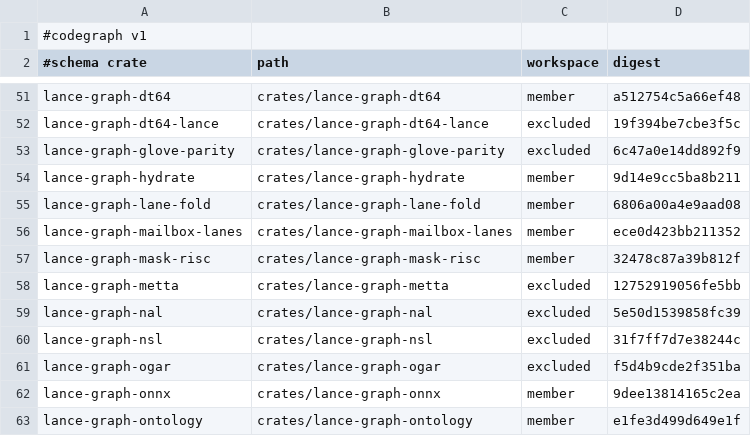
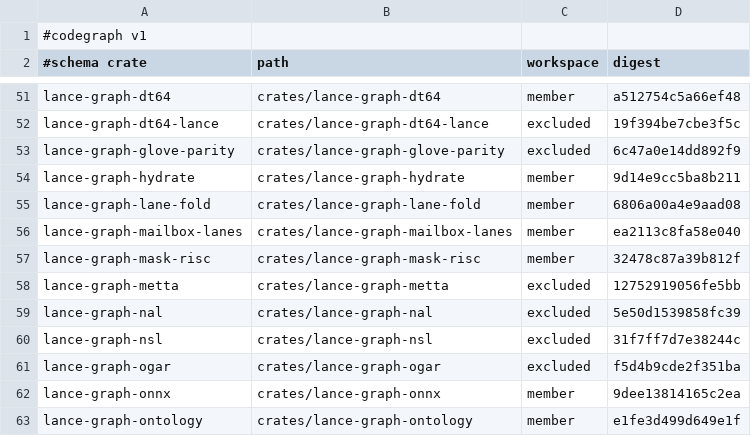
Before and after one commit to AdaWorldAPI/lance-graph, a TSV file: .codegraph/crates.tsv, drawn as a sheet; only a part is shown, gaps mark what is left out.

```diff
--- a/.codegraph/crates.tsv
+++ b/.codegraph/crates.tsv
@@ -55,3 +55,3 @@ lance-graph-hydrate	crates/lance-graph-hydrate	member	9d14e9cc5ba8b211
 lance-graph-lane-fold	crates/lance-graph-lane-fold	member	6806a00a4e9aad08
-lance-graph-mailbox-lanes	crates/lance-graph-mailbox-lanes	member	ece0d423bb211352
+lance-graph-mailbox-lanes	crates/lance-graph-mailbox-lanes	member	ea2113c8fa58e040
 lance-graph-mask-risc	crates/lance-graph-mask-risc	member	32478c87a39b812f
```
Also changed, not shown: .codegraph/coverage.tsv, .codegraph/freshness.tsv, 9 other files.
